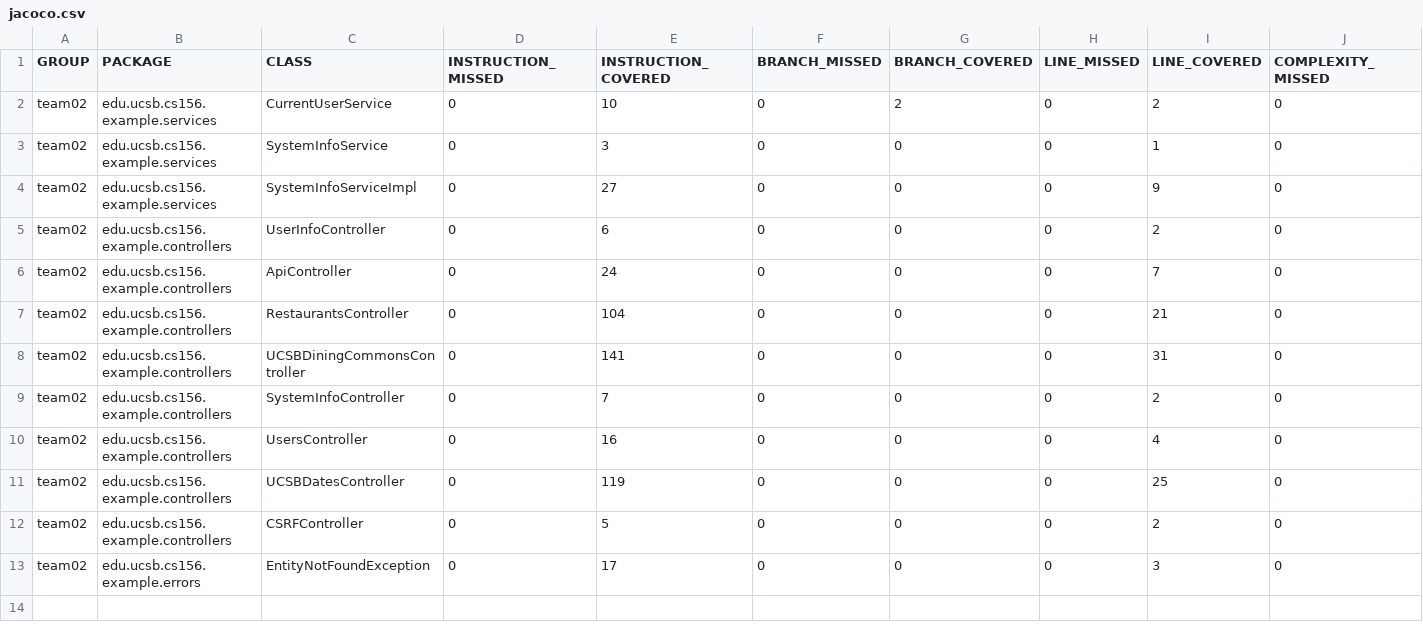
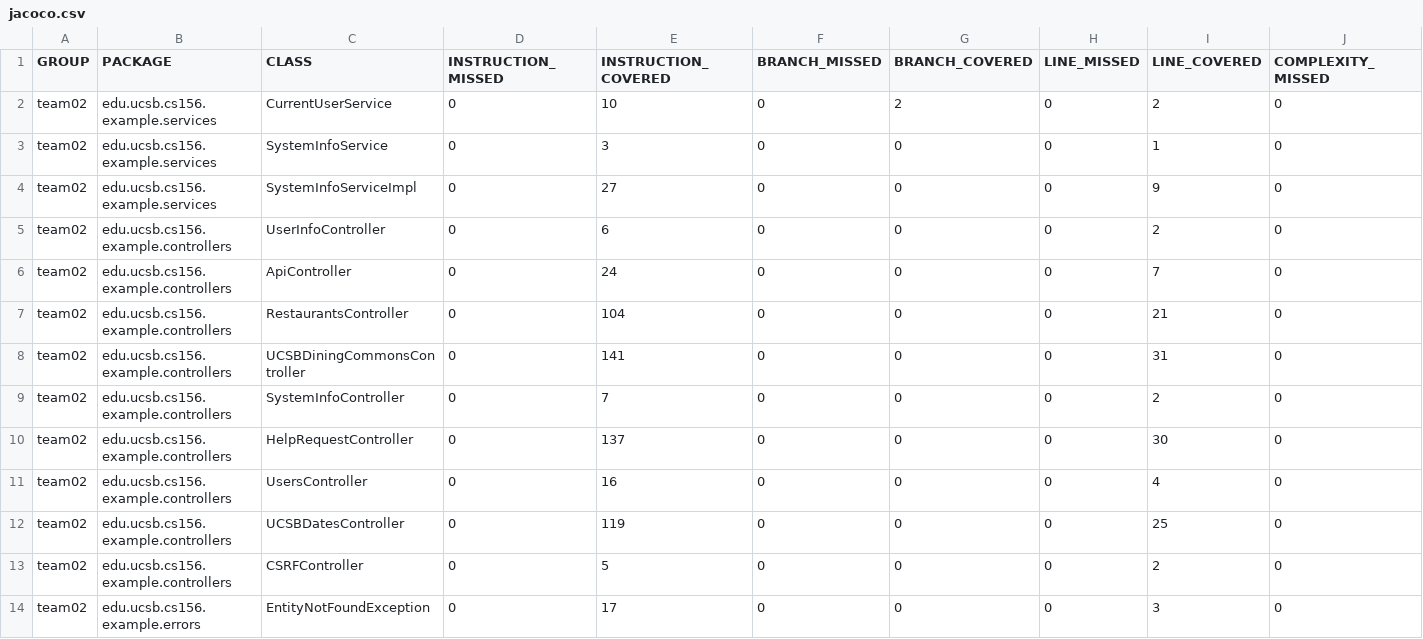
Before and after one commit to ucsb-cs156-f24/team02-f24-12, a CSV file: jacoco/jacoco.csv, drawn as a sheet; only a part is shown; rows hold the shown columns only; the diff names each change by its address in the sheet, - before the commit and + after, or states it on an @@ line.

Commit message:
Deploying to gh-pages from @ ucsb-cs156-f24/team02-f24-12@0a1e67dff4cbaf892085b5db1e15b5b5f309c1dc 🚀

```diff
--- a/jacoco/jacoco.csv
+++ b/jacoco/jacoco.csv
+row 10: team02 | edu.ucsb.cs156.example.controllers | HelpRequestController | 0 | 137 | 0 | 0 | 0 | 30 | 0
```
Also changed, not shown: 7 other files.
